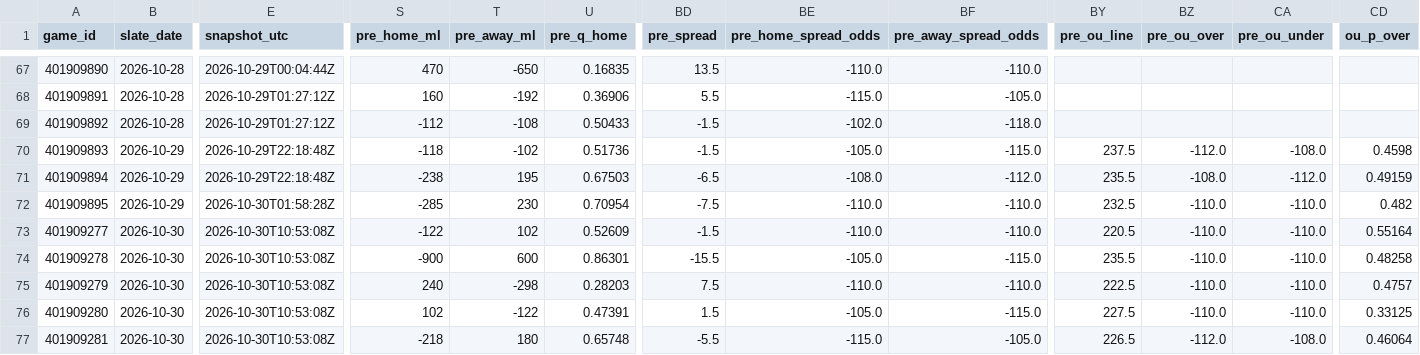
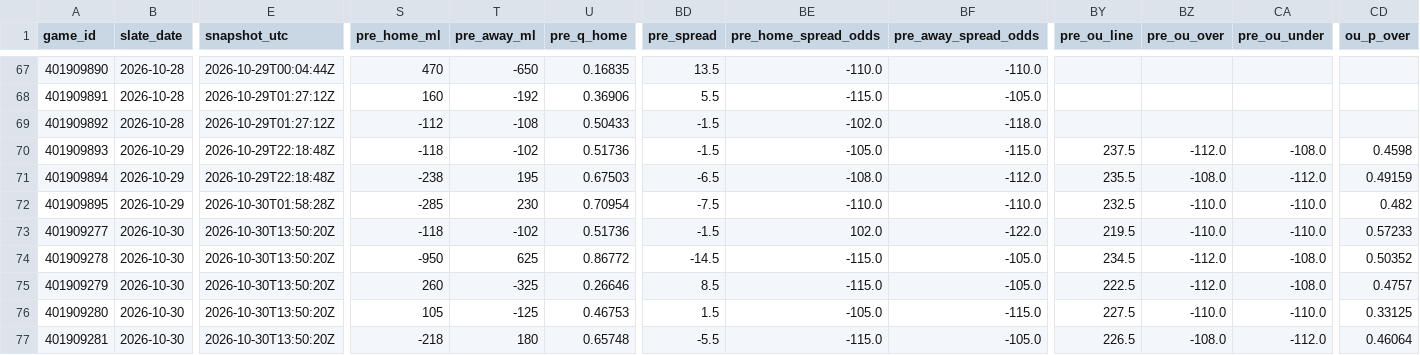
Before and after one commit to Dave356w/nba-matchups, a CSV file: data/nba_ledger.csv, drawn as a sheet; only a part is shown, gaps mark what is left out; the diff covers the shown part only; the diff names each change by its address in the sheet, - before the commit and + after, or states it on an @@ line.

```diff
--- a/data/nba_ledger.csv
+++ b/data/nba_ledger.csv
-E73:E77 (snapshot_utc): 2026-10-30T10:53:08Z
+E73:E77 (snapshot_utc): 2026-10-30T13:50:20Z
-S73 (pre_home_ml): -122
+S73 (pre_home_ml): -118
-T73 (pre_away_ml): 102
+T73 (pre_away_ml): -102
-U73 (pre_q_home): 0.52609
+U73 (pre_q_home): 0.51736
-BE73 (pre_home_spread_odds): -110.0
+BE73 (pre_home_spread_odds): 102.0
-BF73 (pre_away_spread_odds): -110.0
+BF73 (pre_away_spread_odds): -122.0
-BY73 (pre_ou_line): 220.5
+BY73 (pre_ou_line): 219.5
-CD73 (ou_p_over): 0.55164
+CD73 (ou_p_over): 0.57233
-S74 (pre_home_ml): -900
+S74 (pre_home_ml): -950
-T74 (pre_away_ml): 600
+T74 (pre_away_ml): 625
-U74 (pre_q_home): 0.86301
+U74 (pre_q_home): 0.86772
-BD74 (pre_spread): -15.5
+BD74 (pre_spread): -14.5
-BE74 (pre_home_spread_odds): -105.0
+BE74 (pre_home_spread_odds): -115.0
-BF74 (pre_away_spread_odds): -115.0
+BF74 (pre_away_spread_odds): -105.0
-BY74 (pre_ou_line): 235.5
+BY74 (pre_ou_line): 234.5
-BZ74:BZ75 (pre_ou_over): -110.0
+BZ74:BZ75 (pre_ou_over): -112.0
-CA74:CA75 (pre_ou_under): -110.0
+CA74:CA75 (pre_ou_under): -108.0
-CD74 (ou_p_over): 0.48258
+CD74 (ou_p_over): 0.50352
-S75 (pre_home_ml): 240
+S75 (pre_home_ml): 260
-T75 (pre_away_ml): -298
+T75 (pre_away_ml): -325
-U75 (pre_q_home): 0.28203
+U75 (pre_q_home): 0.26646
-BD75 (pre_spread): 7.5
+BD75 (pre_spread): 8.5
-BE75 (pre_home_spread_odds): -110.0
+BE75 (pre_home_spread_odds): -115.0
-BF75 (pre_away_spread_odds): -110.0
+BF75 (pre_away_spread_odds): -105.0
-S76 (pre_home_ml): 102
+S76 (pre_home_ml): 105
-T76 (pre_away_ml): -122
+T76 (pre_away_ml): -125
-U76 (pre_q_home): 0.47391
+U76 (pre_q_home): 0.46753
-BZ77 (pre_ou_over): -112.0
+BZ77 (pre_ou_over): -108.0
-CA77 (pre_ou_under): -108.0
+CA77 (pre_ou_under): -112.0
```
Also changed, not shown: 39 edited cells elsewhere in this file, data/nba_injuries.csv, data/nba_sleeper.csv, 2 other files.
